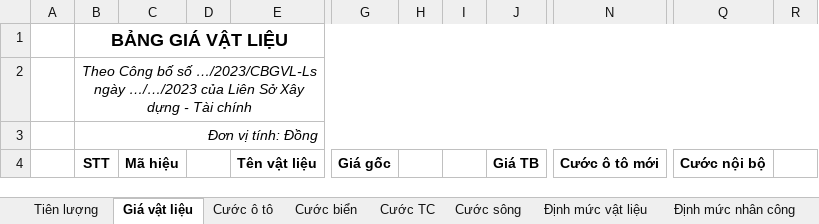
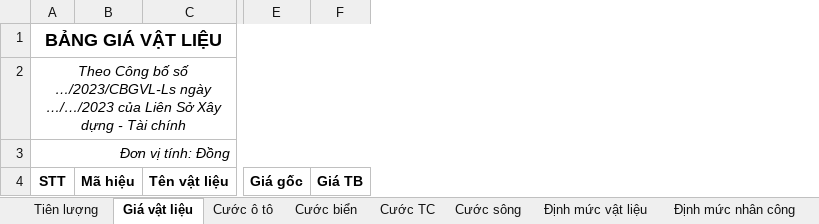
Before and after one commit to smpleader/c-sharp-patterns, an Excel workbook: Worksheet/Content/Template/TienLuong.xlsx, sheet Giá vật liệu, drawn as a sheet; only a part is shown, gaps mark what is left out; values as stored, in another font and other column widths than the file's, no borders; conditional formats not drawn; the diff names each change by its address in the sheet, - before the commit and + after, or states it on an @@ line.

```diff
--- a/Worksheet/Content/Template/TienLuong.xlsx (sheet Giá vật liệu)
+++ b/Worksheet/Content/Template/TienLuong.xlsx (sheet Giá vật liệu)
-column A, empty
-column D, empty
-column H, empty
-column I, empty
-column N, row 4: Cước ô tô mới
-column Q, row 4: Cước nội bộ
-column R, empty
```
Also changed, not shown: Worksheet/Content/Template/GiaVatLieu.xlsx, Worksheet/Content/Template/cuocoto/theoloaiphuongtien.xlsx, 32 other files.
